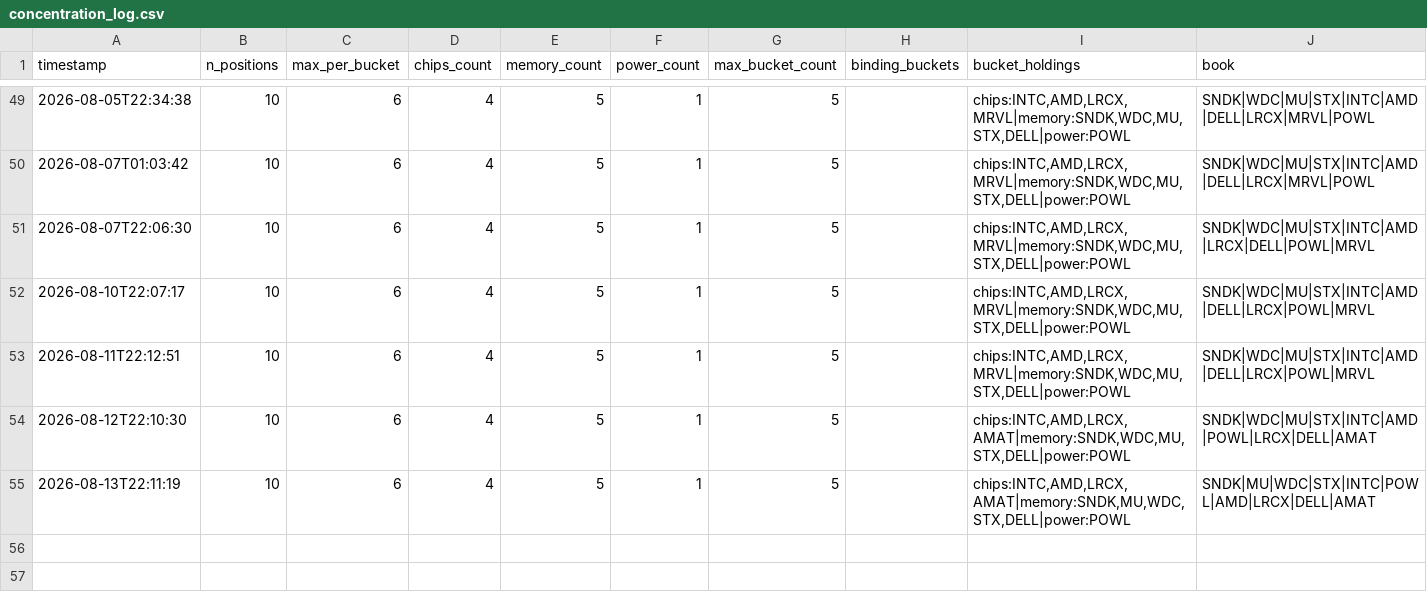
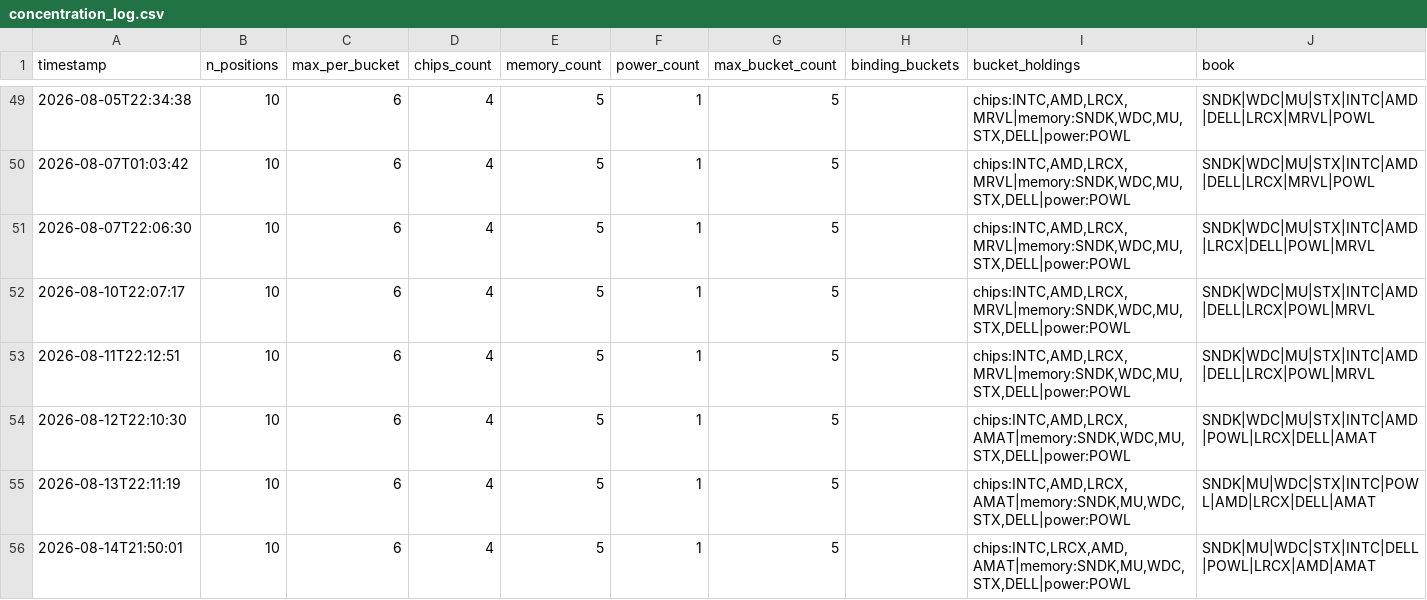
Before and after one commit to JeffGe911/Quant-paper-, a CSV file: concentration_log.csv, drawn as a sheet; only a part is shown, gaps mark what is left out.

```diff
--- a/concentration_log.csv
+++ b/concentration_log.csv
@@ -55 +55,2 @@ timestamp,n_positions,max_per_bucket,chips_count,memory_count,power_count,max_bu
 2026-08-13T22:11:19,10,6,4,5,1,5,,"chips:INTC,AMD,LRCX,AMAT|memory:SNDK,MU,WDC,STX,DELL|power:POWL",SNDK|MU|WDC|STX|INTC|POWL|AMD|LRCX|DELL|AMAT
+2026-08-14T21:50:01,10,6,4,5,1,5,,"chips:INTC,LRCX,AMD,AMAT|memory:SNDK,MU,WDC,STX,DELL|power:POWL",SNDK|MU|WDC|STX|INTC|DELL|POWL|LRCX|AMD|AMAT
```
Also changed, not shown: nav.csv.
